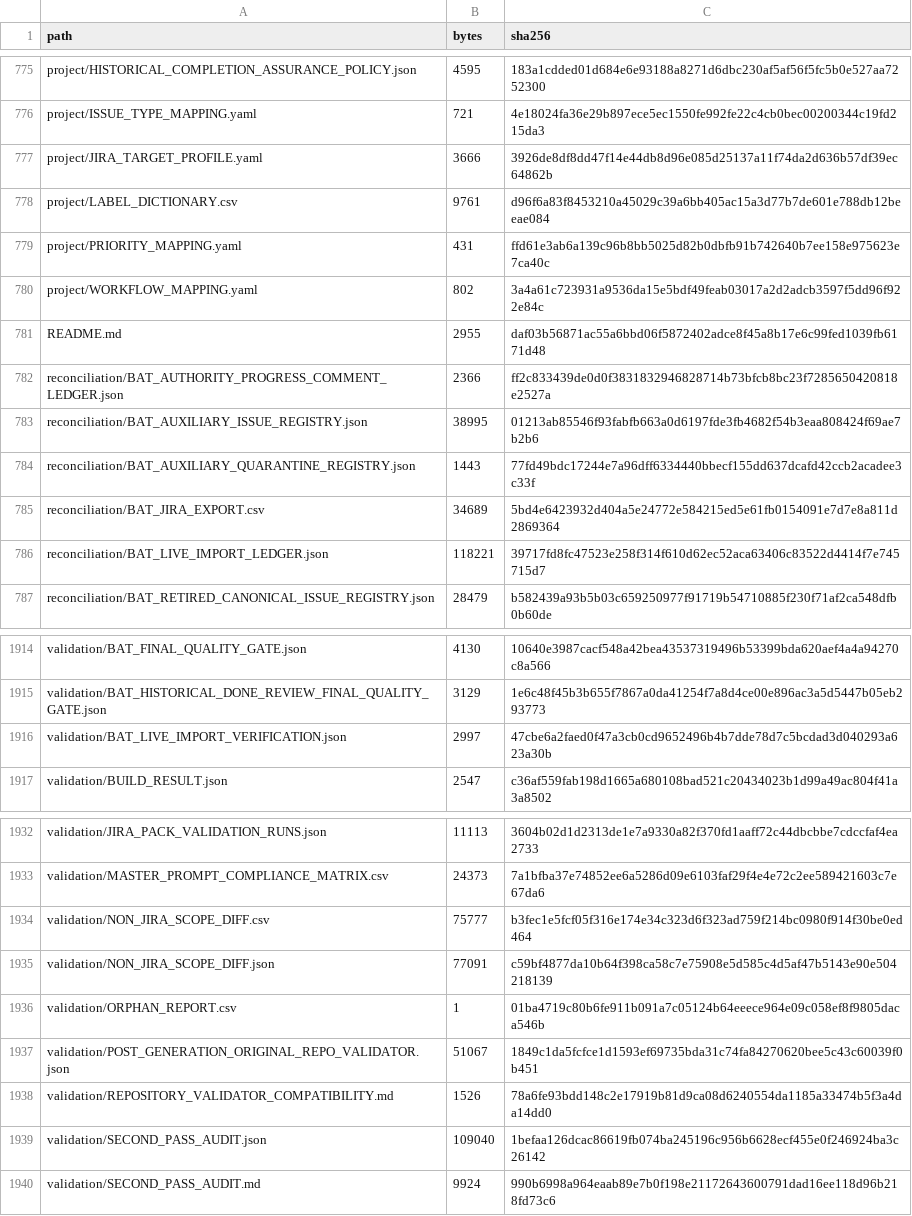
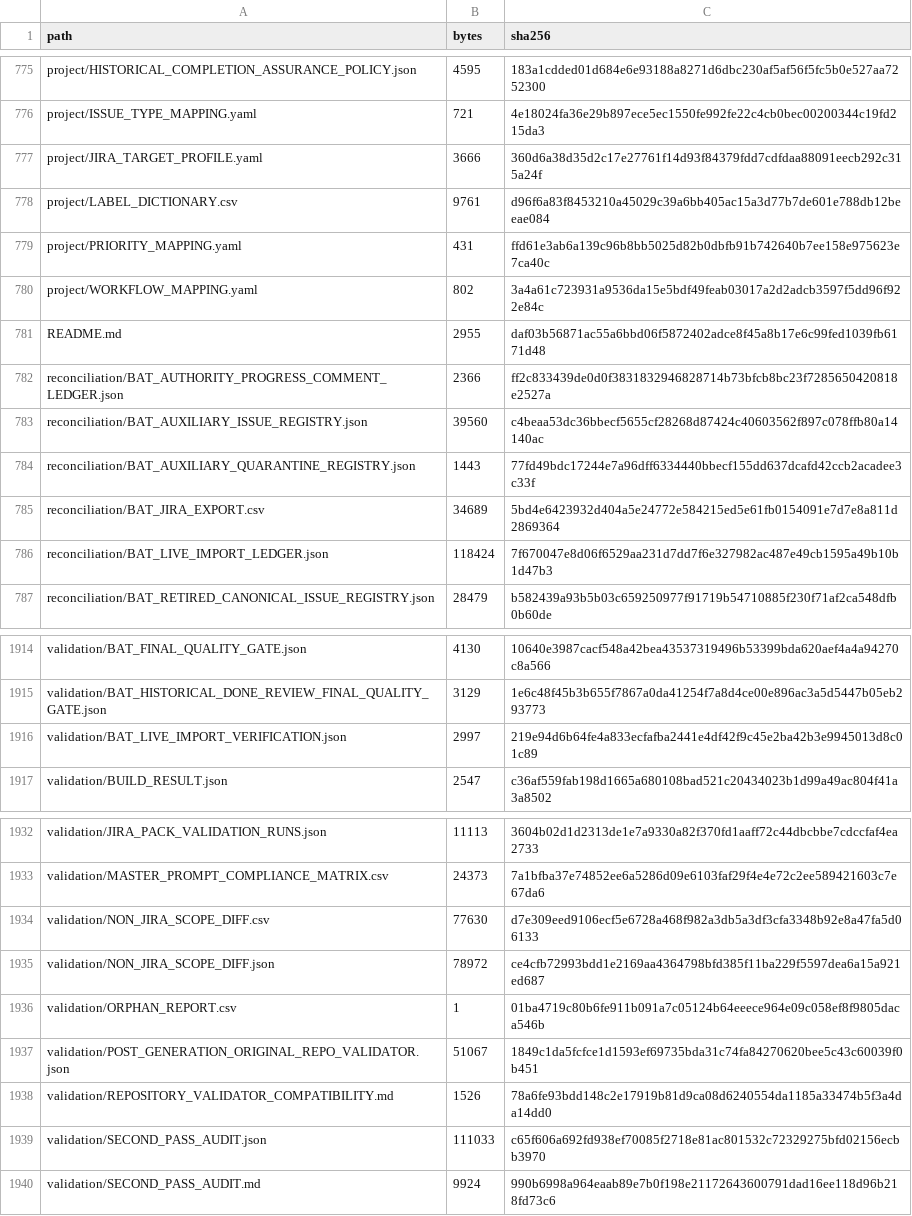
Before and after one commit to KevinSGarrett/BatteredAggieSyndrome, a CSV file: jira/validation/JIRA_FILE_MANIFEST.csv, drawn as a sheet; only a part is shown, gaps mark what is left out.

```diff
--- a/jira/validation/JIRA_FILE_MANIFEST.csv
+++ b/jira/validation/JIRA_FILE_MANIFEST.csv
@@ -776,3 +776,3 @@ project/HISTORICAL_COMPLETION_ASSURANCE_POLICY.json,4595,183a1cdded01d684e6e9318
 project/ISSUE_TYPE_MAPPING.yaml,721,4e18024fa36e29b897ece5ec1550fe992fe22c4cb0bec00200344c19fd215da3
-project/JIRA_TARGET_PROFILE.yaml,3666,3926de8df8dd47f14e44db8d96e085d25137a11f74da2d636b57df39ec64862b
+project/JIRA_TARGET_PROFILE.yaml,3666,360d6a38d35d2c17e27761f14d93f84379fdd7cdfdaa88091eecb292c315a24f
 project/LABEL_DICTIONARY.csv,9761,d96f6a83f8453210a45029c39a6bb405ac15a3d77b7de601e788db12beeae084
@@ -782,6 +782,6 @@ README.md,2955,daf03b56871ac55a6bbd06f5872402adce8f45a8b17e6c99fed1039fb6171d48
 reconciliation/BAT_AUTHORITY_PROGRESS_COMMENT_LEDGER.json,2366,ff2c833439de0d0f3831832946828714b73bfcb8bc23f7285650420818e2527a
-reconciliation/BAT_AUXILIARY_ISSUE_REGISTRY.json,38995,01213ab85546f93fabfb663a0d6197fde3fb4682f54b3eaa808424f69ae7b2b6
+reconciliation/BAT_AUXILIARY_ISSUE_REGISTRY.json,39560,c4beaa53dc36bbecf5655cf28268d87424c40603562f897c078ffb80a14140ac
 reconciliation/BAT_AUXILIARY_QUARANTINE_REGISTRY.json,1443,77fd49bdc17244e7a96dff6334440bbecf155dd637dcafd42ccb2acadee3c33f
 reconciliation/BAT_JIRA_EXPORT.csv,34689,5bd4e6423932d404a5e24772e584215ed5e61fb0154091e7d7e8a811d2869364
-reconciliation/BAT_LIVE_IMPORT_LEDGER.json,118221,39717fd8fc47523e258f314f610d62ec52aca63406c83522d4414f7e745715d7
+reconciliation/BAT_LIVE_IMPORT_LEDGER.json,118424,7f670047e8d06f6529aa231d7dd7f6e327982ac487e49cb1595a49b10b1d47b3
 reconciliation/BAT_RETIRED_CANONICAL_ISSUE_REGISTRY.json,28479,b582439a93b5b03c659250977f91719b54710885f230f71af2ca548dfb0b60de
@@ -1915,3 +1915,3 @@ validation/BAT_FINAL_QUALITY_GATE.json,4130,10640e3987cacf548a42bea43537319496b5
 validation/BAT_HISTORICAL_DONE_REVIEW_FINAL_QUALITY_GATE.json,3129,1e6c48f45b3b655f7867a0da41254f7a8d4ce00e896ac3a5d5447b05eb293773
-validation/BAT_LIVE_IMPORT_VERIFICATION.json,2997,47cbe6a2faed0f47a3cb0cd9652496b4b7dde78d7c5bcdad3d040293a623a30b
+validation/BAT_LIVE_IMPORT_VERIFICATION.json,2997,219e94d6b64fe4a833ecfafba2441e4df42f9c45e2ba42b3e9945013d8c01c89
 validation/BUILD_RESULT.json,2547,c36af559fab198d1665a680108bad521c20434023b1d99a49ac804f41a3a8502
@@ -1933,4 +1933,4 @@ validation/JIRA_PACK_VALIDATION_RUNS.json,11113,3604b02d1d2313de1e7a9330a82f370f
 validation/MASTER_PROMPT_COMPLIANCE_MATRIX.csv,24373,7a1bfba37e74852ee6a5286d09e6103faf29f4e4e72c2ee589421603c7e67da6
-validation/NON_JIRA_SCOPE_DIFF.csv,75777,b3fec1e5fcf05f316e174e34c323d6f323ad759f214bc0980f914f30be0ed464
-validation/NON_JIRA_SCOPE_DIFF.json,77091,c59bf4877da10b64f398ca58c7e75908e5d585c4d5af47b5143e90e504218139
+validation/NON_JIRA_SCOPE_DIFF.csv,77630,d7e309eed9106ecf5e6728a468f982a3db5a3df3cfa3348b92e8a47fa5d06133
+validation/NON_JIRA_SCOPE_DIFF.json,78972,ce4cfb72993bdd1e2169aa4364798bfd385f11ba229f5597dea6a15a921ed687
 validation/ORPHAN_REPORT.csv,1,01ba4719c80b6fe911b091a7c05124b64eeece964e09c058ef8f9805daca546b
@@ -1938,3 +1938,3 @@ validation/POST_GENERATION_ORIGINAL_REPO_VALIDATOR.json,51067,1849c1da5fcfce1d15
 validation/REPOSITORY_VALIDATOR_COMPATIBILITY.md,1526,78a6fe93bdd148c2e17919b81d9ca08d6240554da1185a33474b5f3a4da14dd0
-validation/SECOND_PASS_AUDIT.json,109040,1befaa126dcac86619fb074ba245196c956b6628ecf455e0f246924ba3c26142
+validation/SECOND_PASS_AUDIT.json,111033,c65f606a692fd938ef70085f2718e81ac801532c72329275bfd02156ecbb3970
 validation/SECOND_PASS_AUDIT.md,9924,990b6998a964eaab89e7b0f198e21172643600791dad16ee118d96b218fd73c6
```
Also changed, not shown: jira/validation/NON_JIRA_SCOPE_DIFF.csv, provenance/PROJECT_FILE_MANIFEST.csv, 9 other files.
